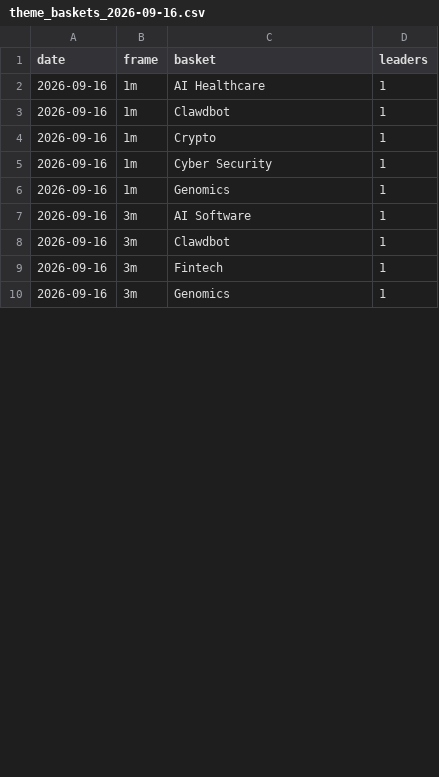
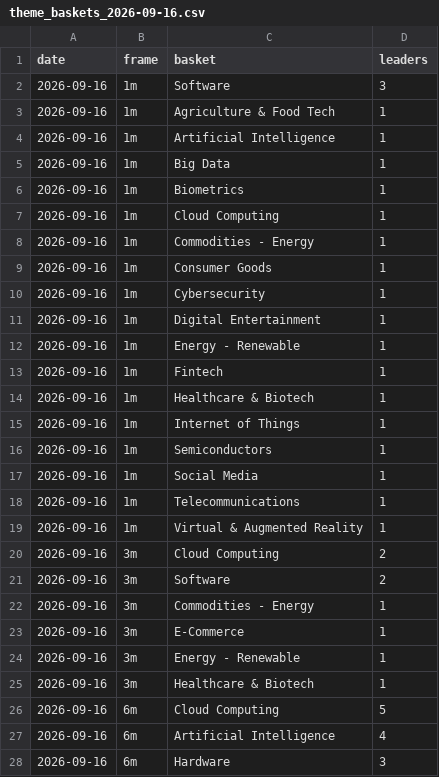
Before and after one commit to Homasi28/theme-scanner, a CSV file: outputs/theme_baskets_2026-09-16.csv, drawn as a sheet; only a part is shown; the diff covers the shown part only.

```diff
--- a/outputs/theme_baskets_2026-09-16.csv
+++ b/outputs/theme_baskets_2026-09-16.csv
@@ -1,10 +1,28 @@
 date,frame,basket,leaders
-2026-09-16,1m,AI Healthcare,1
-2026-09-16,1m,Clawdbot,1
-2026-09-16,1m,Crypto,1
-2026-09-16,1m,Cyber Security,1
-2026-09-16,1m,Genomics,1
-2026-09-16,3m,AI Software,1
-2026-09-16,3m,Clawdbot,1
-2026-09-16,3m,Fintech,1
-2026-09-16,3m,Genomics,1
+2026-09-16,1m,Software,3
+2026-09-16,1m,Agriculture & Food Tech,1
+2026-09-16,1m,Artificial Intelligence,1
+2026-09-16,1m,Big Data,1
+2026-09-16,1m,Biometrics,1
+2026-09-16,1m,Cloud Computing,1
+2026-09-16,1m,Commodities - Energy,1
+2026-09-16,1m,Consumer Goods,1
+2026-09-16,1m,Cybersecurity,1
+2026-09-16,1m,Digital Entertainment,1
+2026-09-16,1m,Energy - Renewable,1
+2026-09-16,1m,Fintech,1
+2026-09-16,1m,Healthcare & Biotech,1
+2026-09-16,1m,Internet of Things,1
+2026-09-16,1m,Semiconductors,1
+2026-09-16,1m,Social Media,1
+2026-09-16,1m,Telecommunications,1
+2026-09-16,1m,Virtual & Augmented Reality,1
+2026-09-16,3m,Cloud Computing,2
+2026-09-16,3m,Software,2
+2026-09-16,3m,Commodities - Energy,1
+2026-09-16,3m,E-Commerce,1
+2026-09-16,3m,Energy - Renewable,1
+2026-09-16,3m,Healthcare & Biotech,1
+2026-09-16,6m,Cloud Computing,5
+2026-09-16,6m,Artificial Intelligence,4
+2026-09-16,6m,Hardware,3
```
Also changed, not shown: 5 added rows and 4 edited cells elsewhere in this file, outputs/theme_baskets_2026-09-15.csv, outputs/theme_baskets_2026-09-17.csv, 25 other files.
